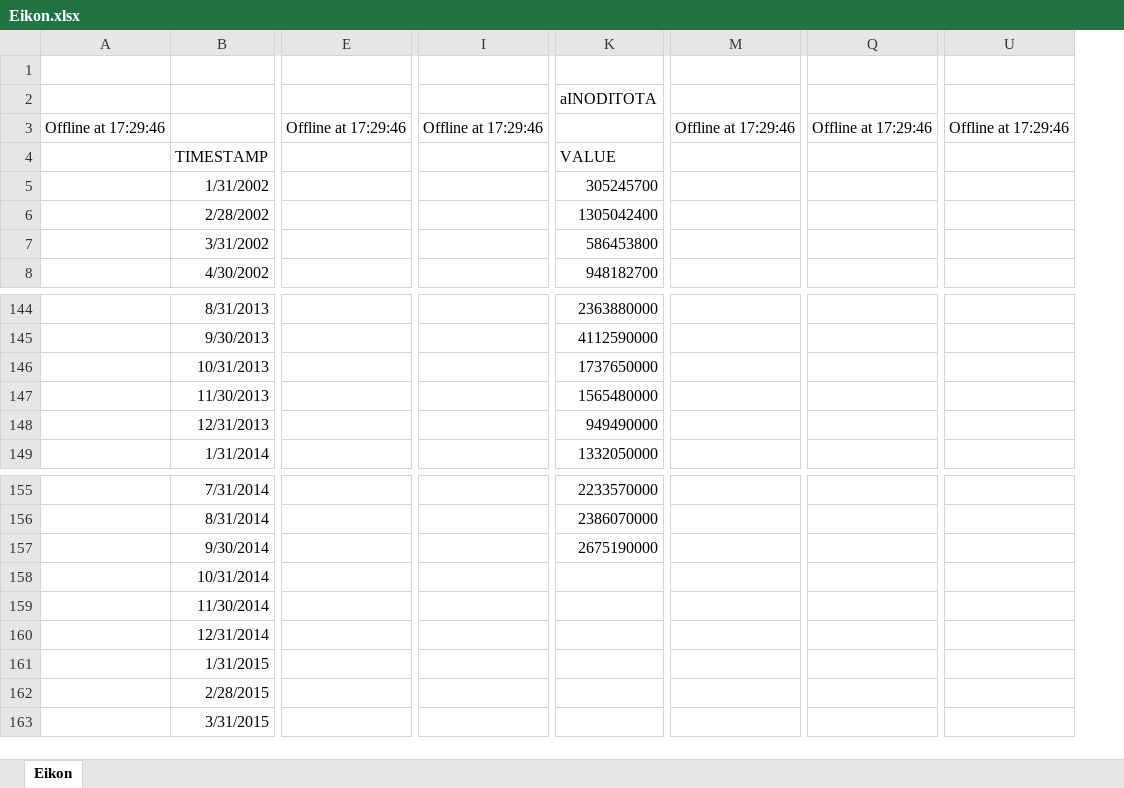
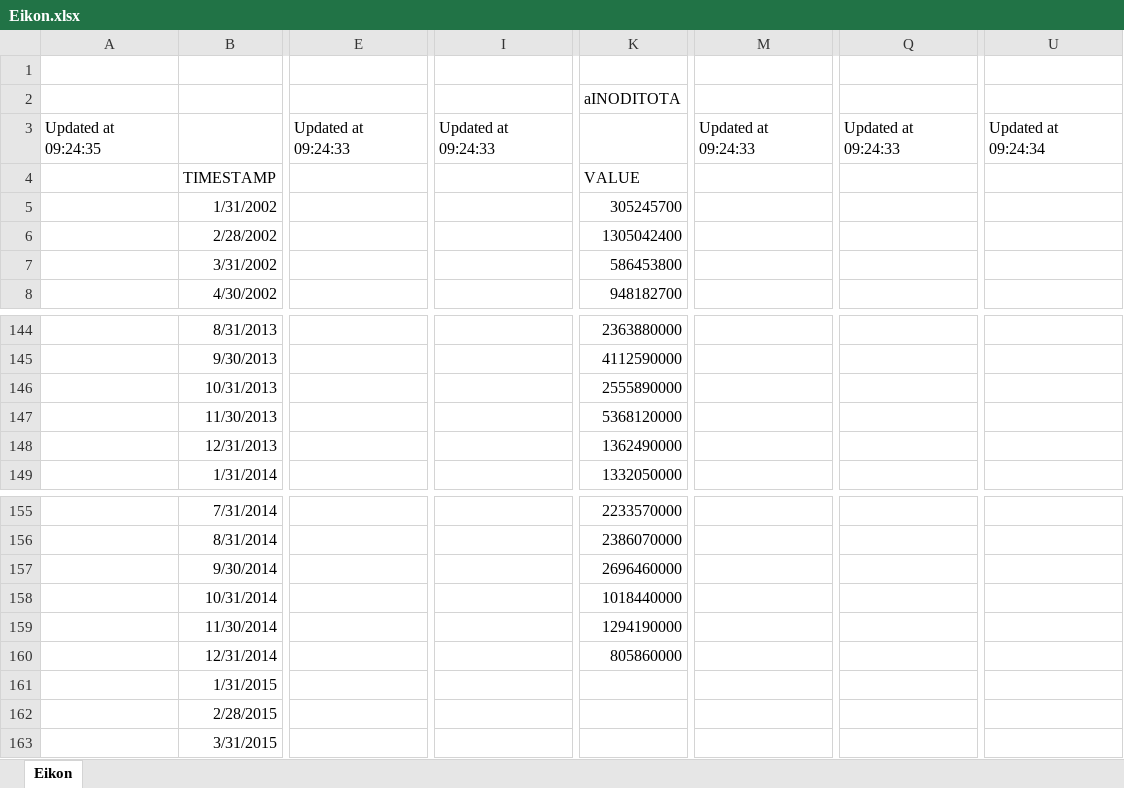
Before and after one commit to dhopp1-UNCTAD/nowcast_data_update, an Excel workbook: helper/Eikon.xlsx, sheet Eikon, drawn as a sheet; only a part is shown, gaps mark what is left out; values as stored, in another font and other column widths than the file's, no borders; removed rows and columns are numbered as before the commit, all else as after; the diff covers the shown part only; the diff names each change by its address in the sheet, - before the commit and + after, or states it on an @@ line.

Commit message:
Adding new data sources

```diff
--- a/helper/Eikon.xlsx (sheet Eikon)
+++ b/helper/Eikon.xlsx (sheet Eikon)
-column A, row 3: Offline at 17:29:46
+column A, row 3: Updated at 09:24:35
-column E, row 3: Offline at 17:29:46
+column E, row 3: Updated at 09:24:33
-column I, row 3: Offline at 17:29:46
+column I, row 3: Updated at 09:24:33
-column M, row 3: Offline at 17:29:46
+column M, row 3: Updated at 09:24:33
-column Q, row 3: Offline at 17:29:46
+column Q, row 3: Updated at 09:24:33
-column U, row 3: Offline at 17:29:46
+column U, row 3: Updated at 09:24:34
-K146: 1737650000
+K146: 2555890000
-K147: 1565480000
+K147: 5368120000
-K148: 949490000
+K148: 1362490000
-K157: 2675190000
+K157: 2696460000
-K158: (empty)
+K158: 1018440000
-K159: (empty)
+K159: 1294190000
-K160: (empty)
+K160: 805860000
```
Also changed, not shown: 19 added rows, 11 added columns, 3 removed columns and 31 edited cells elsewhere in this sheet, 18 other files.
